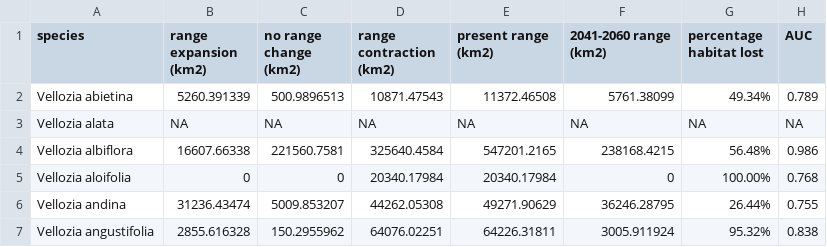
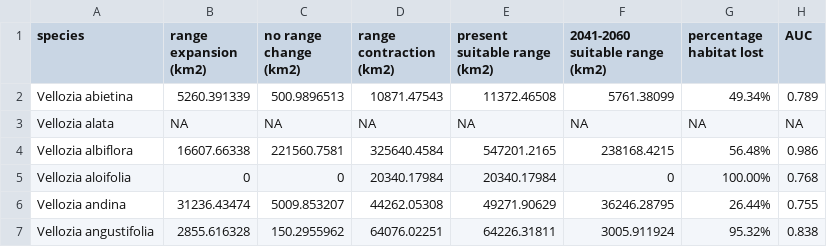
Before and after one commit to RBugado/Vellozia_Conservation_2025, a CSV file: Species_Distribution_Modeling/Vellozia_SDM_Summary.csv, drawn as a sheet; only a part is shown; the diff names each change by its address in the sheet, - before the commit and + after, or states it on an @@ line.

Commit message:
Update Vellozia_SDM_Summary.csv

```diff
--- a/Species_Distribution_Modeling/Vellozia_SDM_Summary.csv
+++ b/Species_Distribution_Modeling/Vellozia_SDM_Summary.csv
-E1: present range (km2)
+E1: present suitable range (km2)
-F1: 2041-2060 range (km2)
+F1: 2041-2060 suitable range (km2)
```
